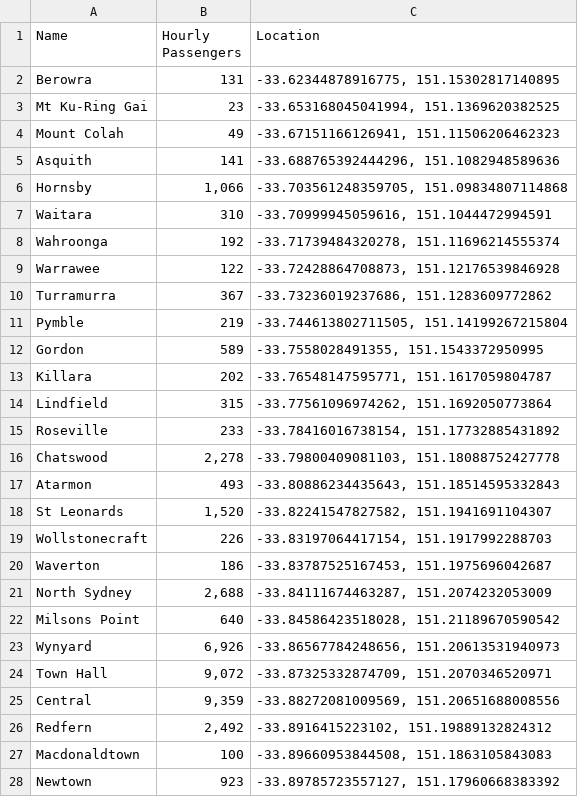
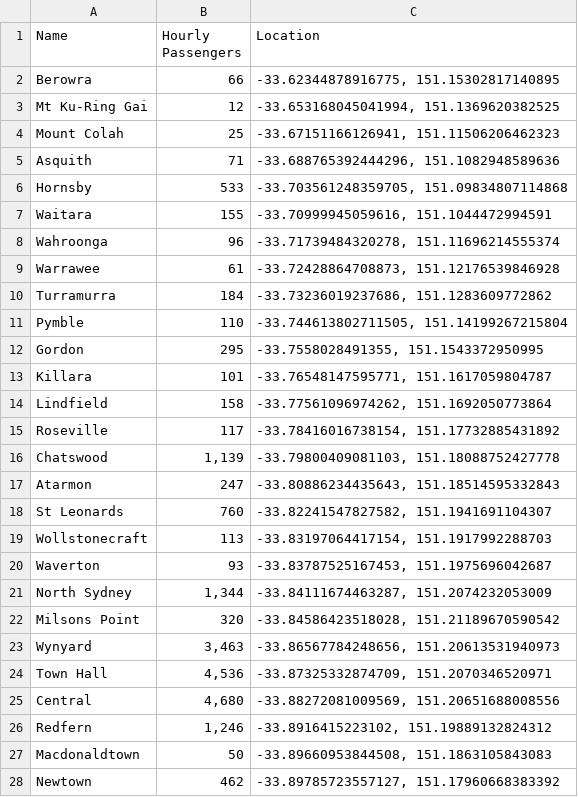
Before and after one commit to henryc47/Thesis_Public_Transport_Optimisation, a CSV file: nodes_sydney.csv, drawn as a sheet; only a part is shown; the diff covers the shown part only.

```diff
--- a/nodes_sydney.csv
+++ b/nodes_sydney.csv
@@ -1,28 +1,28 @@
 Name,Hourly Passengers,Location
-Berowra,131,"-33.62344878916775, 151.15302817140895"
-Mt Ku-Ring Gai,23,"-33.653168045041994, 151.1369620382525"
-Mount Colah,49,"-33.67151166126941, 151.11506206462323"
-Asquith,141,"-33.688765392444296, 151.1082948589636"
-Hornsby,"1,066","-33.703561248359705, 151.09834807114868"
-Waitara,310,"-33.70999945059616, 151.1044472994591"
-Wahroonga,192,"-33.71739484320278, 151.11696214555374"
-Warrawee,122,"-33.72428864708873, 151.12176539846928"
-Turramurra,367,"-33.73236019237686, 151.1283609772862"
-Pymble,219,"-33.744613802711505, 151.14199267215804"
-Gordon,589,"-33.7558028491355, 151.1543372950995"
-Killara,202,"-33.76548147595771, 151.1617059804787"
-Lindfield,315,"-33.77561096974262, 151.1692050773864"
-Roseville,233,"-33.78416016738154, 151.17732885431892"
-Chatswood,"2,278","-33.79800409081103, 151.18088752427778"
-Atarmon,493,"-33.80886234435643, 151.18514595332843"
-St Leonards,"1,520","-33.82241547827582, 151.1941691104307"
-Wollstonecraft,226,"-33.83197064417154, 151.1917992288703"
-Waverton,186,"-33.83787525167453, 151.1975696042687"
-North Sydney,"2,688","-33.84111674463287, 151.2074232053009"
-Milsons Point,640,"-33.84586423518028, 151.21189670590542"
-Wynyard,"6,926","-33.86567784248656, 151.20613531940973"
-Town Hall,"9,072","-33.87325332874709, 151.2070346520971"
-Central,"9,359","-33.88272081009569, 151.20651688008556"
-Redfern,"2,492","-33.8916415223102, 151.19889132824312"
-Macdonaldtown,100,"-33.89660953844508, 151.1863105843083"
-Newtown,923,"-33.89785723557127, 151.17960668383392"
+Berowra,66,"-33.62344878916775, 151.15302817140895"
+Mt Ku-Ring Gai,12,"-33.653168045041994, 151.1369620382525"
+Mount Colah,25,"-33.67151166126941, 151.11506206462323"
+Asquith,71,"-33.688765392444296, 151.1082948589636"
+Hornsby,533,"-33.703561248359705, 151.09834807114868"
+Waitara,155,"-33.70999945059616, 151.1044472994591"
+Wahroonga,96,"-33.71739484320278, 151.11696214555374"
+Warrawee,61,"-33.72428864708873, 151.12176539846928"
+Turramurra,184,"-33.73236019237686, 151.1283609772862"
+Pymble,110,"-33.744613802711505, 151.14199267215804"
+Gordon,295,"-33.7558028491355, 151.1543372950995"
+Killara,101,"-33.76548147595771, 151.1617059804787"
+Lindfield,158,"-33.77561096974262, 151.1692050773864"
+Roseville,117,"-33.78416016738154, 151.17732885431892"
+Chatswood,"1,139","-33.79800409081103, 151.18088752427778"
+Atarmon,247,"-33.80886234435643, 151.18514595332843"
+St Leonards,760,"-33.82241547827582, 151.1941691104307"
+Wollstonecraft,113,"-33.83197064417154, 151.1917992288703"
+Waverton,93,"-33.83787525167453, 151.1975696042687"
+North Sydney,"1,344","-33.84111674463287, 151.2074232053009"
+Milsons Point,320,"-33.84586423518028, 151.21189670590542"
+Wynyard,"3,463","-33.86567784248656, 151.20613531940973"
+Town Hall,"4,536","-33.87325332874709, 151.2070346520971"
+Central,"4,680","-33.88272081009569, 151.20651688008556"
+Redfern,"1,246","-33.8916415223102, 151.19889132824312"
+Macdonaldtown,50,"-33.89660953844508, 151.1863105843083"
+Newtown,462,"-33.89785723557127, 151.17960668383392"
```
Also changed, not shown: 152 edited cells elsewhere in this file, parameters_sydney.csv, schedule_segments_sydney.csv, 6 other files.
